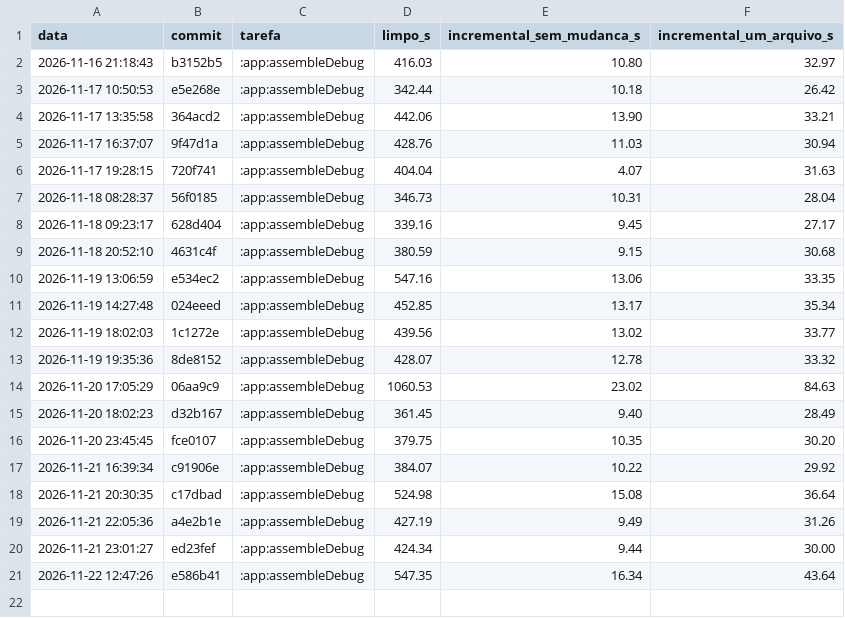
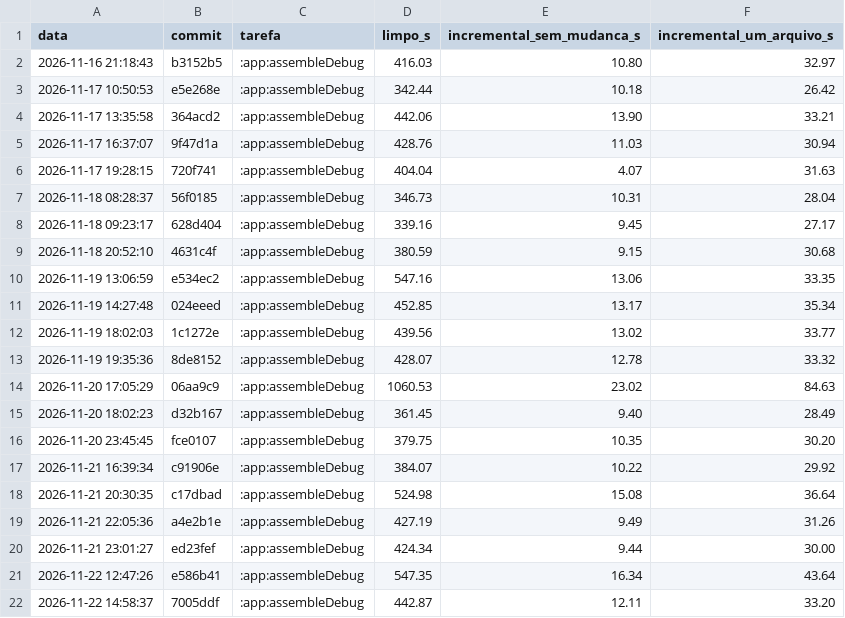
Before and after one commit to emytonton/Rango-ReactNative, a CSV file: docs/medicoes/tempo-build.csv, drawn as a sheet; the diff names each change by its address in the sheet, - before the commit and + after, or states it on an @@ line.

```diff
--- a/docs/medicoes/tempo-build.csv
+++ b/docs/medicoes/tempo-build.csv
+row 22: 2026-11-22 14:58:37 | 7005ddf | :app:assembleDebug | 442.87 | 12.11 | 33.20
```
Also changed, not shown: docs/medicoes/inicializacao-frio.csv, docs/medicoes/loc-por-origem.csv, 2 other files.
